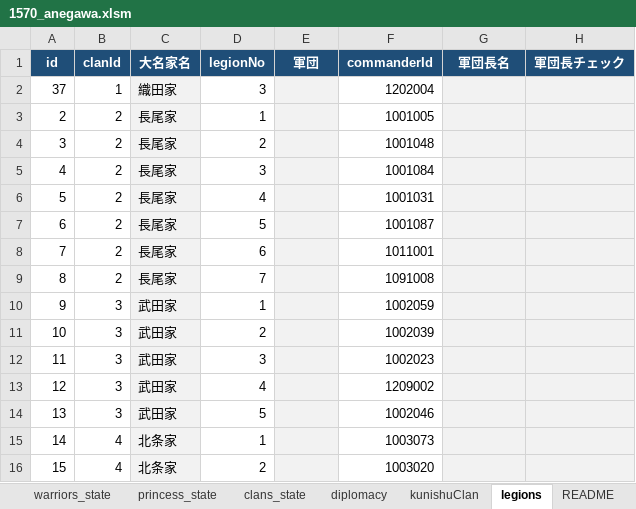
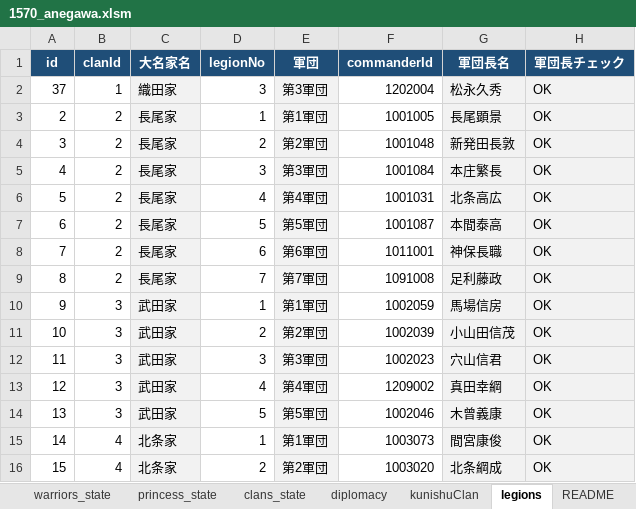
Before and after one commit to actrsys/sengoku-hadou, an Excel workbook: 管理用Excel/1570_anegawa.xlsm, sheet legions, drawn as a sheet; only a part is shown; values as stored, in another font and other column widths than the file's, no borders; charts and pictures not drawn; the diff covers the shown part only; the diff names each change by its address in the sheet, - before the commit and + after, or states it on an @@ line.

```diff
--- a/管理用Excel/1570_anegawa.xlsm (sheet legions)
+++ b/管理用Excel/1570_anegawa.xlsm (sheet legions)
-E2 (軍団): (empty)
+E2 (軍団): 第3軍団
-G2 (軍団長名): (empty)
+G2 (軍団長名): 松永久秀
-H2:H16 (軍団長チェック): (empty)
+H2:H16 (軍団長チェック): OK
-E3 (軍団): (empty)
+E3 (軍団): 第1軍団
-G3 (軍団長名): (empty)
+G3 (軍団長名): 長尾顕景
-E4 (軍団): (empty)
+E4 (軍団): 第2軍団
-G4 (軍団長名): (empty)
+G4 (軍団長名): 新発田長敦
-E5 (軍団): (empty)
+E5 (軍団): 第3軍団
-G5 (軍団長名): (empty)
+G5 (軍団長名): 本庄繁長
-E6 (軍団): (empty)
+E6 (軍団): 第4軍団
-G6 (軍団長名): (empty)
+G6 (軍団長名): 北条高広
-E7 (軍団): (empty)
+E7 (軍団): 第5軍団
-G7 (軍団長名): (empty)
+G7 (軍団長名): 本間泰高
-E8 (軍団): (empty)
+E8 (軍団): 第6軍団
-G8 (軍団長名): (empty)
+G8 (軍団長名): 神保長職
-E9 (軍団): (empty)
+E9 (軍団): 第7軍団
-G9 (軍団長名): (empty)
+G9 (軍団長名): 足利藤政
-E10 (軍団): (empty)
+E10 (軍団): 第1軍団
-G10 (軍団長名): (empty)
+G10 (軍団長名): 馬場信房
-E11 (軍団): (empty)
+E11 (軍団): 第2軍団
-G11 (軍団長名): (empty)
+G11 (軍団長名): 小山田信茂
-E12 (軍団): (empty)
+E12 (軍団): 第3軍団
-G12 (軍団長名): (empty)
+G12 (軍団長名): 穴山信君
-E13 (軍団): (empty)
+E13 (軍団): 第4軍団
-G13 (軍団長名): (empty)
+G13 (軍団長名): 真田幸綱
-E14 (軍団): (empty)
+E14 (軍団): 第5軍団
-G14 (軍団長名): (empty)
+G14 (軍団長名): 木曾義康
-E15 (軍団): (empty)
+E15 (軍団): 第1軍団
-G15 (軍団長名): (empty)
+G15 (軍団長名): 間宮康俊
-E16 (軍団): (empty)
+E16 (軍団): 第2軍団
-G16 (軍団長名): (empty)
+G16 (軍団長名): 北条綱成
```
Also changed, not shown: 20 removed rows and 219 edited cells elsewhere in this sheet, sheet warriors_state, sheet castles_state, sheet diplomacy, sheet clans_state, sheet kunishuClan, sheet princess_state, 管理用Excel/1560_okehazama.xlsm, 28 other files.
